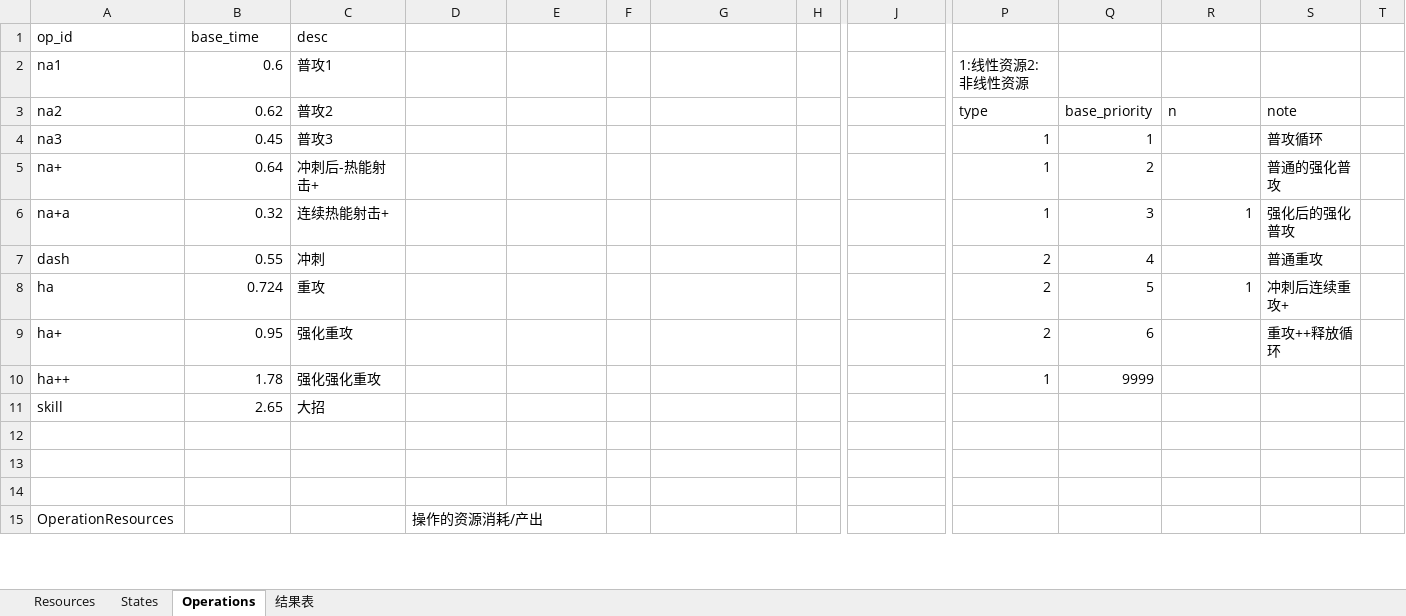
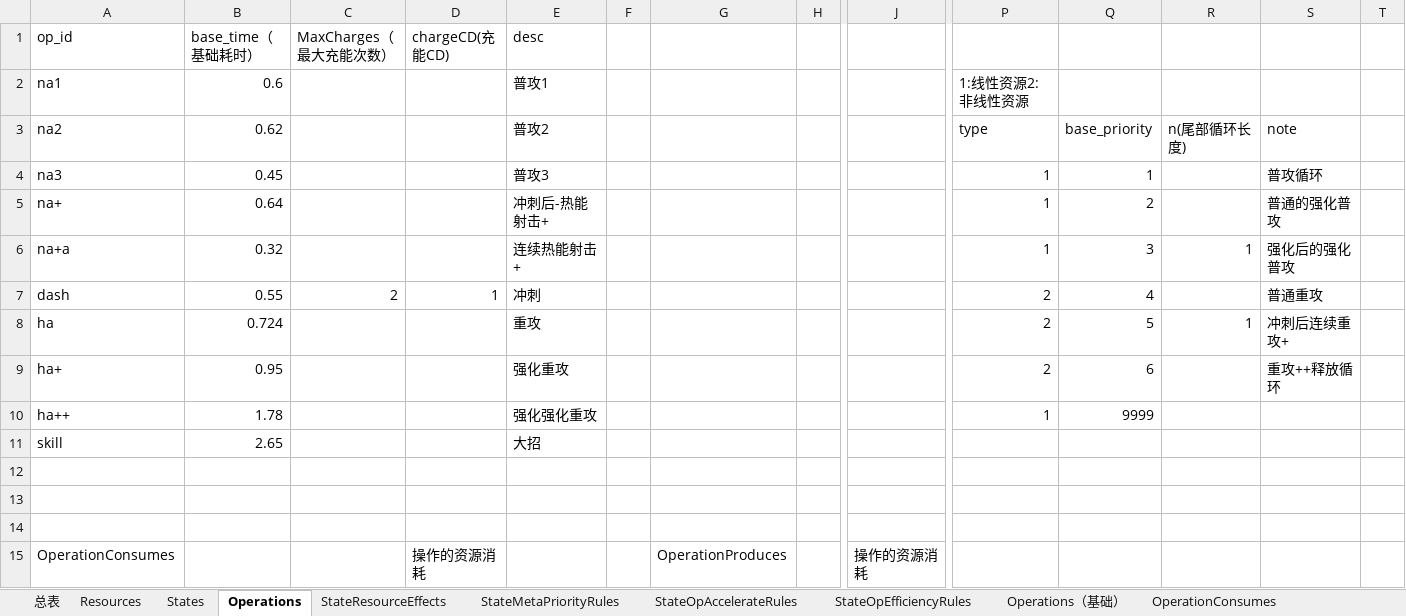
Before and after one commit to 1335001354/---------_-, an Excel workbook: character.xlsm, sheet Operations, drawn as a sheet; only a part is shown, gaps mark what is left out; values as stored, in another font and other column widths than the file's, no borders; removed rows and columns are numbered as before the commit, all else as after; rows hold the shown columns only; the diff covers the shown part only; the diff names each change by its address in the sheet, - before the commit and + after, or states it on an @@ line.

```diff
--- a/character.xlsm (sheet Operations)
+++ b/character.xlsm (sheet Operations)
+sheet tab: 总表
+sheet tab: StateResourceEffects
+sheet tab: StateMetaPriorityRules
+sheet tab: StateOpAccelerateRules
+sheet tab: StateOpEfficiencyRules
+sheet tab: Operations（基础）
+sheet tab: OperationConsumes
-B1: base_time
+B1: base_time（基础耗时）
-C1: desc
+C1: MaxCharges（最大充能次数）
-D1: (empty)
+D1: chargeCD(充能CD)
-E1: (empty)
+E1: desc
-C2: 普攻1
+C2: (empty)
-E2: (empty)
+E2: 普攻1
-C3: 普攻2
+C3: (empty)
-E3: (empty)
+E3: 普攻2
-R3: n
+R3: n(尾部循环长度)
-C4: 普攻3
+C4: (empty)
-E4: (empty)
+E4: 普攻3
-C5: 冲刺后-热能射击+
+C5: (empty)
-E5: (empty)
+E5: 冲刺后-热能射击+
-C6: 连续热能射击+
+C6: (empty)
-E6: (empty)
+E6: 连续热能射击+
-C7: 冲刺
+C7: 2
-D7: (empty)
+D7: 1
-E7: (empty)
+E7: 冲刺
-C8: 重攻
+C8: (empty)
-E8: (empty)
+E8: 重攻
-C9: 强化重攻
+C9: (empty)
-E9: (empty)
+E9: 强化重攻
-C10: 强化强化重攻
+C10: (empty)
-E10: (empty)
+E10: 强化强化重攻
-C11: 大招
+C11: (empty)
-E11: (empty)
+E11: 大招
-row 15: OperationResources |  |  | 操作的资源消耗/产出
+row 15: OperationConsumes |  |  | 操作的资源消耗 |  |  | OperationProduces |  | 操作的资源消耗
```
Also changed, not shown: 17 added rows, 17 removed rows and 62 edited cells elsewhere in this sheet, sheet States, sheet Resources, other sheet tabs, 2 other files.
